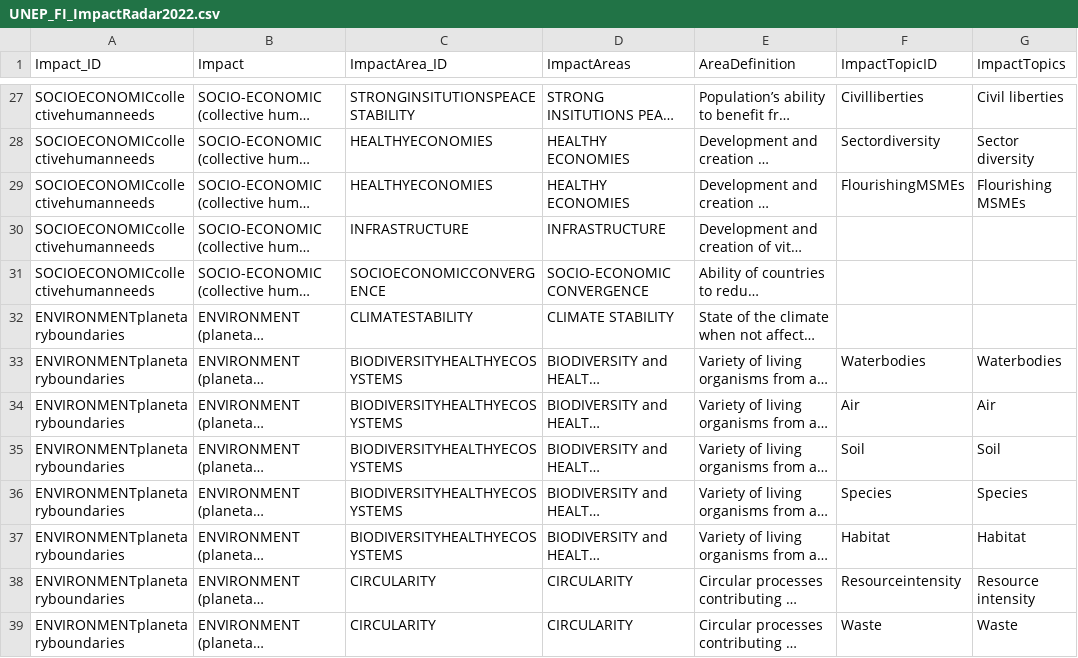
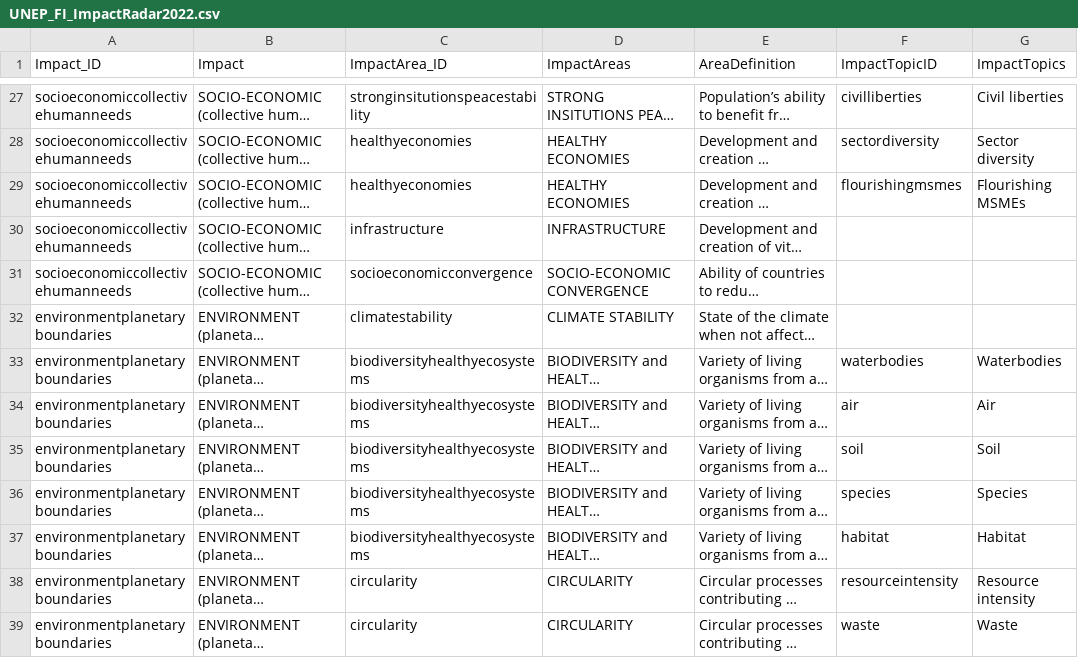
Before and after one commit to Semwodg/ESRS-UNEP_FI_TopicsMapping, a CSV file: data/UNEP_FI_ImpactRadar2022.csv, drawn as a sheet; only a part is shown, gaps mark what is left out; long unchanged cells end in …; the diff covers the shown part only; the diff names each change by its address in the sheet, - before the commit and + after, or states it on an @@ line.

```diff
--- a/data/UNEP_FI_ImpactRadar2022.csv
+++ b/data/UNEP_FI_ImpactRadar2022.csv
-A27:A31 (Impact_ID): SOCIOECONOMICcollectivehumanneeds
+A27:A31 (Impact_ID): socioeconomiccollectivehumanneeds
-C27 (ImpactArea_ID): STRONGINSITUTIONSPEACESTABILITY
+C27 (ImpactArea_ID): stronginsitutionspeacestability
-F27 (ImpactTopicID): Civilliberties
+F27 (ImpactTopicID): civilliberties
-C28:C29 (ImpactArea_ID): HEALTHYECONOMIES
+C28:C29 (ImpactArea_ID): healthyeconomies
-F28 (ImpactTopicID): Sectordiversity
+F28 (ImpactTopicID): sectordiversity
-F29 (ImpactTopicID): FlourishingMSMEs
+F29 (ImpactTopicID): flourishingmsmes
-C30 (ImpactArea_ID): INFRASTRUCTURE
+C30 (ImpactArea_ID): infrastructure
-C31 (ImpactArea_ID): SOCIOECONOMICCONVERGENCE
+C31 (ImpactArea_ID): socioeconomicconvergence
-A32:A39 (Impact_ID): ENVIRONMENTplanetaryboundaries
+A32:A39 (Impact_ID): environmentplanetaryboundaries
-C32 (ImpactArea_ID): CLIMATESTABILITY
+C32 (ImpactArea_ID): climatestability
-C33:C37 (ImpactArea_ID): BIODIVERSITYHEALTHYECOSYSTEMS
+C33:C37 (ImpactArea_ID): biodiversityhealthyecosystems
-F33 (ImpactTopicID): Waterbodies
+F33 (ImpactTopicID): waterbodies
-F34 (ImpactTopicID): Air
+F34 (ImpactTopicID): air
-F35 (ImpactTopicID): Soil
+F35 (ImpactTopicID): soil
-F36 (ImpactTopicID): Species
+F36 (ImpactTopicID): species
-F37 (ImpactTopicID): Habitat
+F37 (ImpactTopicID): habitat
-C38:C39 (ImpactArea_ID): CIRCULARITY
+C38:C39 (ImpactArea_ID): circularity
-F38 (ImpactTopicID): Resourceintensity
+F38 (ImpactTopicID): resourceintensity
-F39 (ImpactTopicID): Waste
+F39 (ImpactTopicID): waste
```
Also changed, not shown: 74 edited cells elsewhere in this file, data/ESRSTopicMappedToUNEP_FI_Impacts.csv, data/ESRSTopics.csv, 10 other files.
